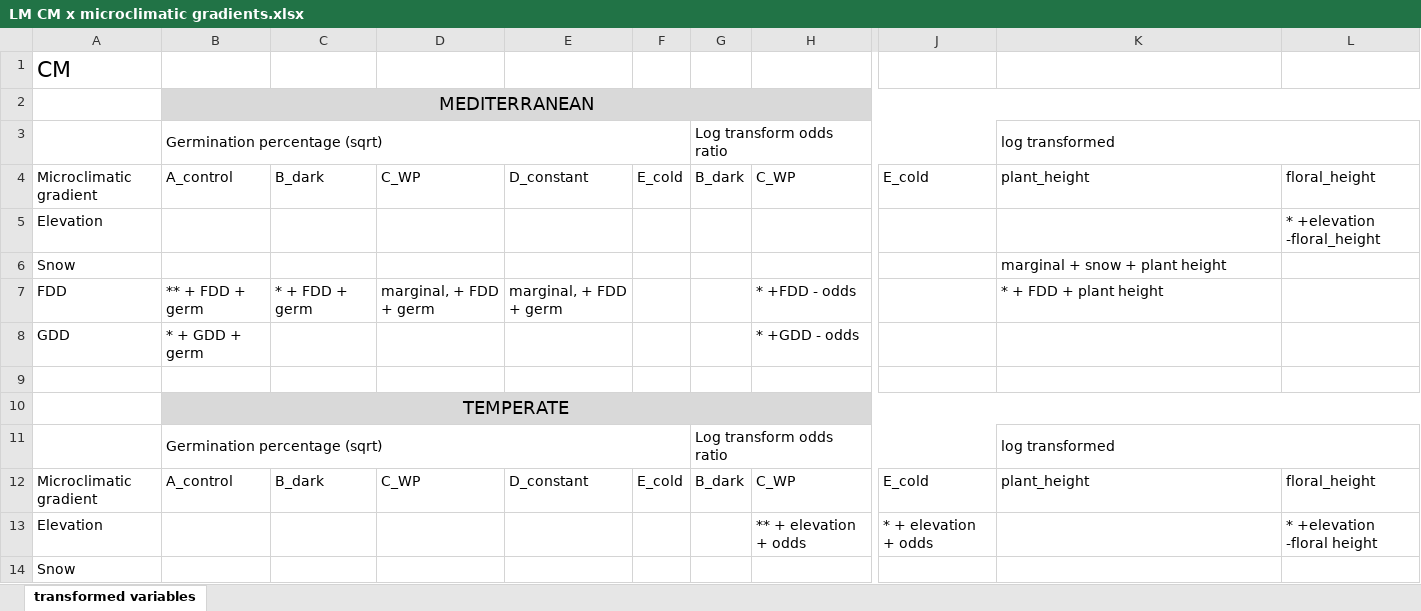
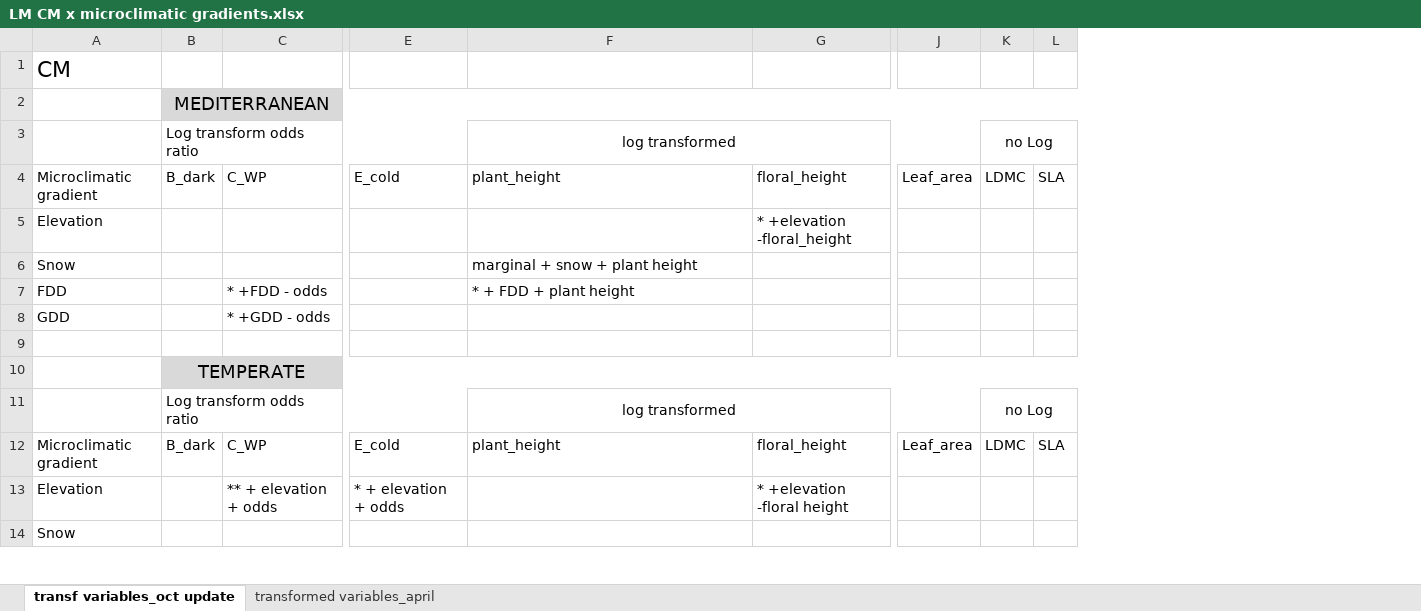
Before and after one commit to clara-espinosa/Germination_drivers, an Excel workbook: results/LM CM x microclimatic gradients.xlsx, sheet transf variables_oct update, drawn as a sheet; only a part is shown, gaps mark what is left out; values as stored, in another font and other column widths than the file's, no borders; removed rows and columns are numbered as before the commit, all else as after; the diff names each change by its address in the sheet, - before the commit and + after, or states it on an @@ line.

```diff
--- a/results/LM CM x microclimatic gradients.xlsx (sheet transf variables_oct update)
+++ b/results/LM CM x microclimatic gradients.xlsx (sheet transf variables_oct update)
-sheet tab: transformed variables
+sheet tab: transf variables_oct update
+sheet tab: transformed variables_april
-column B, rows 2-12: MEDITERRANEAN | Germination percentage (sqrt) | A_control |  |  | ** + FDD + germ | * + GDD + germ |  | TEMPERATE | Germination percentage (sqrt) | A_control
-column C, rows 4-12: B_dark |  |  | * + FDD + germ |  |  |  |  | B_dark
-column D, rows 4-12: C_WP |  |  | marginal, + FDD + germ |  |  |  |  | C_WP
-column E, rows 4-12: D_constant |  |  | marginal, + FDD + germ |  |  |  |  | D_constant
-column F, rows 4-12: E_cold |  |  |  |  |  |  |  | E_cold
+column J, rows 4-12: Leaf_area |  |  |  |  |  |  |  | Leaf_area
+column K, rows 3-12: no Log | LDMC |  |  |  |  |  |  | no Log | LDMC
+column L, rows 4-12: SLA |  |  |  |  |  |  |  | SLA
-B2: (empty)
+B2: MEDITERRANEAN
+B2:L2 merged
-F3 alignment: left
+F3 alignment: center
-B10: (empty)
+B10: TEMPERATE
+B10:L10 merged
-F11 alignment: left
+F11 alignment: center
```
Also changed, not shown: results/mcmc model results.xlsx, 19 other files.
